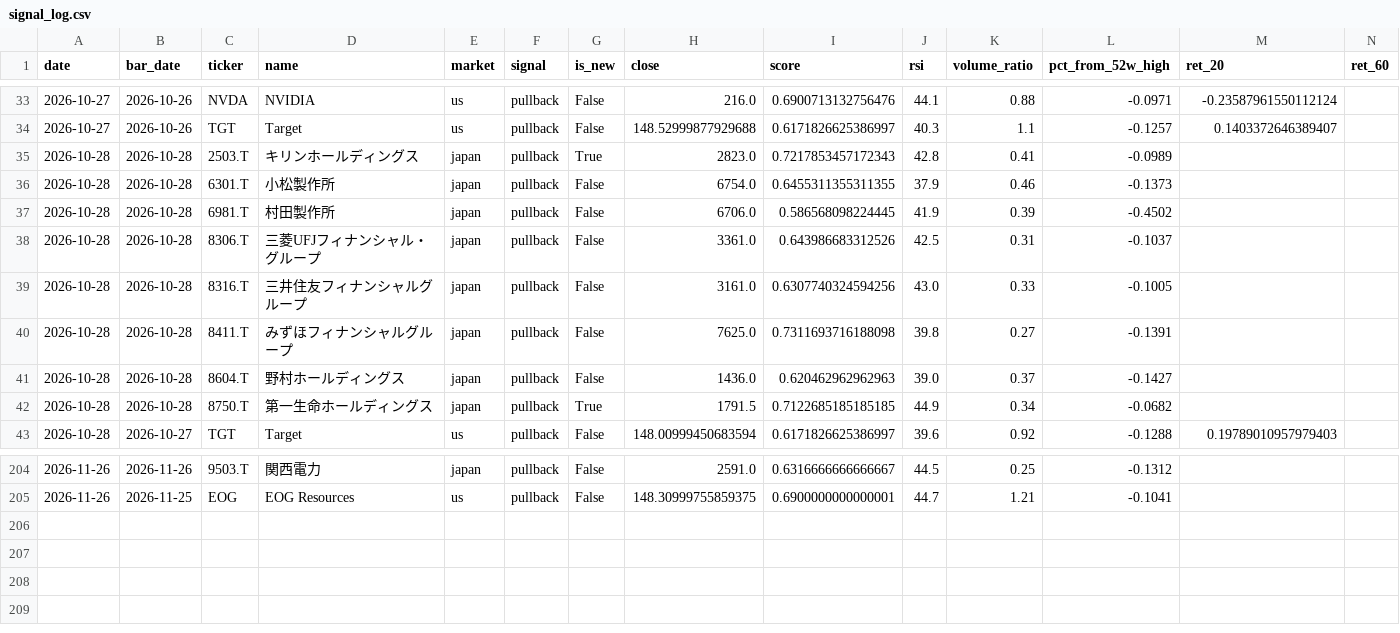
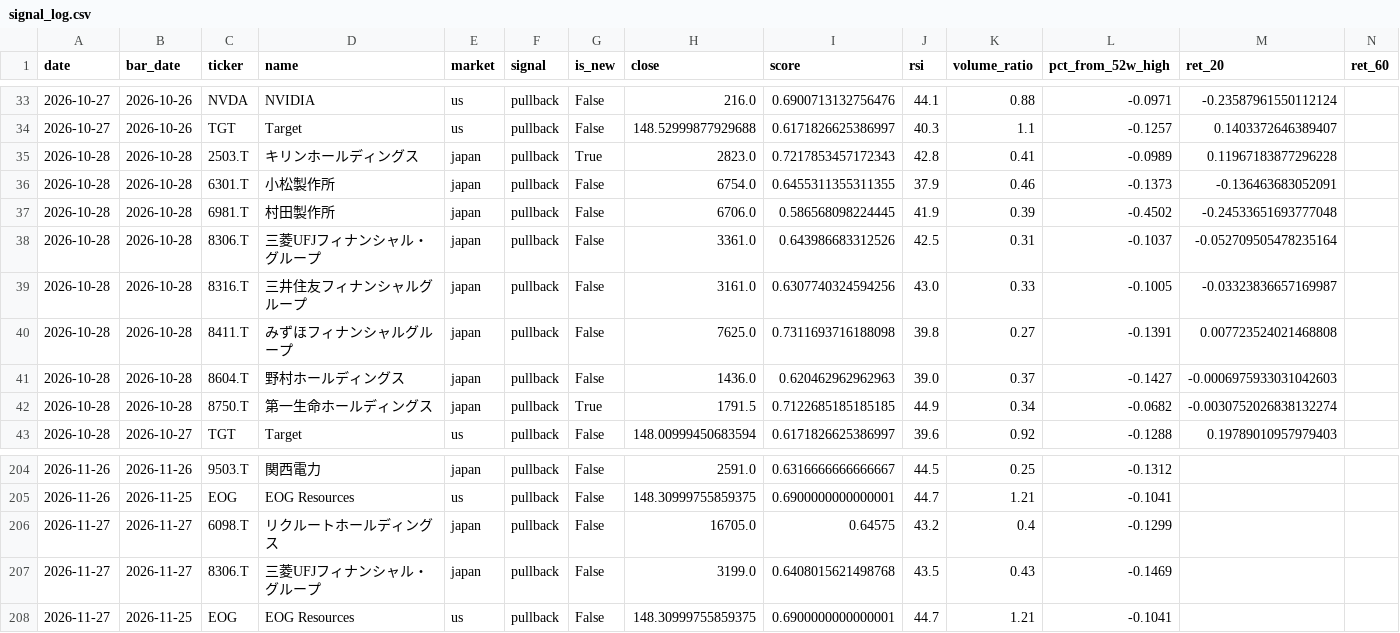
Before and after one commit to uenokai/stock-price-information-collection, a CSV file: data/signal_log.csv, drawn as a sheet; only a part is shown, gaps mark what is left out; rows hold the shown columns only; the diff names each change by its address in the sheet, - before the commit and + after, or states it on an @@ line.

```diff
--- a/data/signal_log.csv
+++ b/data/signal_log.csv
-M35 (ret_20): (empty)
+M35 (ret_20): 0.11967183877296228
-M36 (ret_20): (empty)
+M36 (ret_20): -0.136463683052091
-M37 (ret_20): (empty)
+M37 (ret_20): -0.24533651693777048
-M38 (ret_20): (empty)
+M38 (ret_20): -0.052709505478235164
-M39 (ret_20): (empty)
+M39 (ret_20): -0.03323836657169987
-M40 (ret_20): (empty)
+M40 (ret_20): 0.007723524021468808
-M41 (ret_20): (empty)
+M41 (ret_20): -0.0006975933031042603
-M42 (ret_20): (empty)
+M42 (ret_20): -0.0030752026838132274
+row 206: 2026-11-27 | 2026-11-27 | 6098.T | リクルートホールディングス | japan | pullback | False | 16705.0 | 0.64575 | 43.2 | 0.4 | -0.1299
+row 207: 2026-11-27 | 2026-11-27 | 8306.T | 三菱UFJフィナンシャル・グループ | japan | pullback | False | 3199.0 | 0.6408015621498768 | 43.5 | 0.43 | -0.1469
+row 208: 2026-11-27 | 2026-11-25 | EOG | EOG Resources | us | pullback | False | 148.30999755859375 | 0.6900000000000001 | 44.7 | 1.21 | -0.1041
```
Also changed, not shown: data/model_portfolio/nav.csv, 4 other files.
